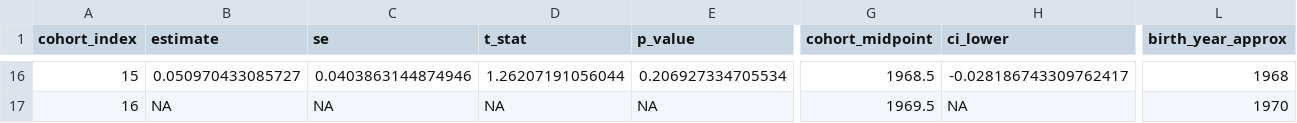
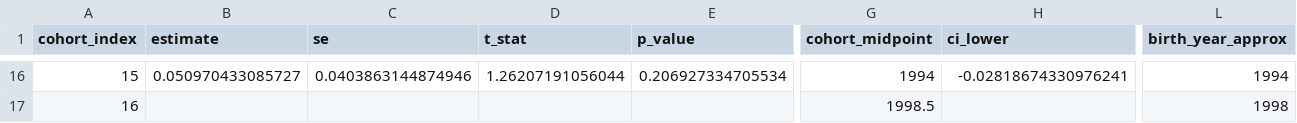
Before and after one commit to clkuryla/srh, a CSV file: output/apc/apci/apci_cohort_slopes_nhanes.csv, drawn as a sheet; only a part is shown, gaps mark what is left out; the diff covers the shown part only; the diff names each change by its address in the sheet, - before the commit and + after, or states it on an @@ line.

```diff
--- a/output/apc/apci/apci_cohort_slopes_nhanes.csv
+++ b/output/apc/apci/apci_cohort_slopes_nhanes.csv
-G16 (cohort_midpoint): 1968.5
+G16 (cohort_midpoint): 1994
-H16 (ci_lower): -0.028186743309762417
+H16 (ci_lower): -0.02818674330976241
-L16 (birth_year_approx): 1968
+L16 (birth_year_approx): 1994
-B17 (estimate): NA
+B17 (estimate): (empty)
-C17 (se): NA
+C17 (se): (empty)
-D17 (t_stat): NA
+D17 (t_stat): (empty)
-E17 (p_value): NA
+E17 (p_value): (empty)
-G17 (cohort_midpoint): 1969.5
+G17 (cohort_midpoint): 1998.5
-H17 (ci_lower): NA
+H17 (ci_lower): (empty)
-L17 (birth_year_approx): 1970
+L17 (birth_year_approx): 1998
```
Also changed, not shown: 33 edited cells elsewhere in this file, output/apc/apci/apci_cohort_avgs_brfss.csv, output/apc/apci/apci_cohort_avgs_cps.csv, 53 other files.
